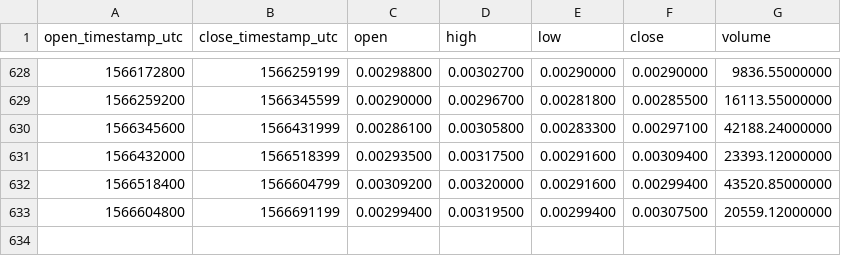
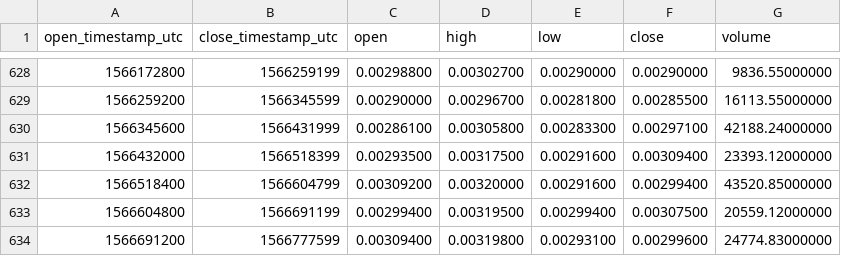
Before and after one commit to cryptobigbro/binance-PPTETH, a CSV file: binance-PPTETH-1d.csv, drawn as a sheet; only a part is shown, gaps mark what is left out.

Commit message:
Update OHLCV data.

```diff
--- a/binance-PPTETH-1d.csv
+++ b/binance-PPTETH-1d.csv
@@ -633 +633,2 @@ open_timestamp_utc,close_timestamp_utc,open,high,low,close,volume
 1566604800,1566691199,0.00299400,0.00319500,0.00299400,0.00307500,20559.12000000
+1566691200,1566777599,0.00309400,0.00319800,0.00293100,0.00299600,24774.83000000
```
Also changed, not shown: 1 other file.
